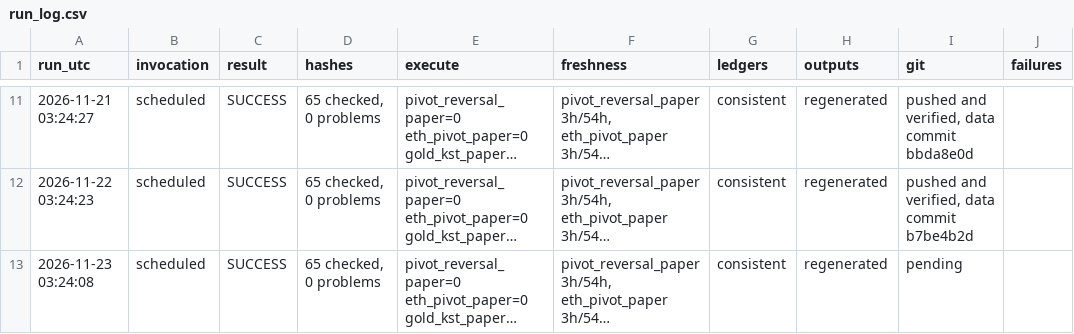
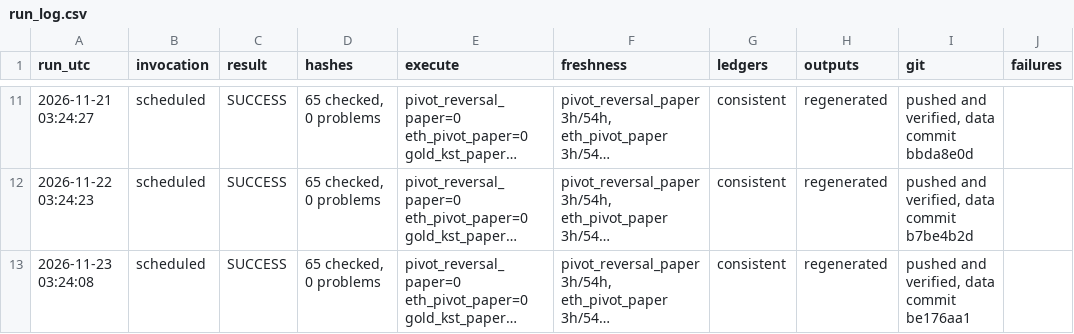
Before and after one commit to alkaabiz-crypto/Octabot, a CSV file: research/ops/run_log.csv, drawn as a sheet; only a part is shown, gaps mark what is left out; long unchanged cells end in …; the diff names each change by its address in the sheet, - before the commit and + after, or states it on an @@ line.

```diff
--- a/research/ops/run_log.csv
+++ b/research/ops/run_log.csv
-I13 (git): pending
+I13 (git): pushed and verified, data commit be176aa1
```
Also changed, not shown: 1 other file.
